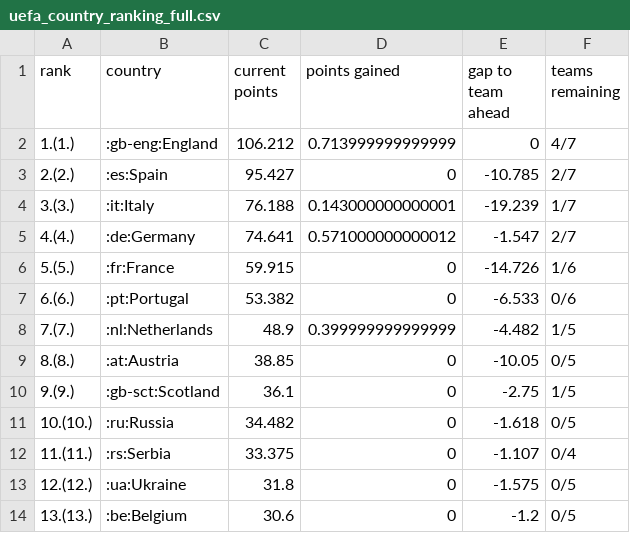
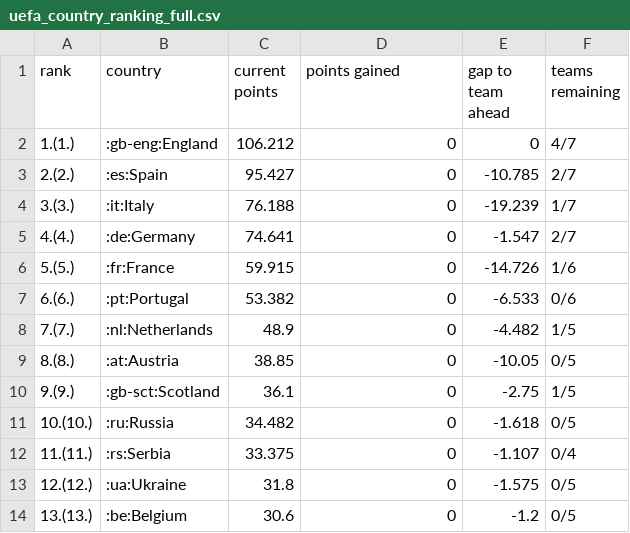
Before and after one commit to awp-finanznachrichten/uefa_ranking, a CSV file: Output/uefa_country_ranking_full.csv, drawn as a sheet; only a part is shown.

```diff
--- a/Output/uefa_country_ranking_full.csv
+++ b/Output/uefa_country_ranking_full.csv
@@ -1,9 +1,9 @@
 "rank","country","current points","points gained","gap to team ahead","teams remaining"
-"1.(1.)",":gb-eng:England",106.212,0.713999999999999,0,"4/7"
+"1.(1.)",":gb-eng:England",106.212,0,0,"4/7"
 "2.(2.)",":es:Spain",95.427,0,-10.785,"2/7"
-"3.(3.)",":it:Italy",76.188,0.143000000000001,-19.239,"1/7"
-"4.(4.)",":de:Germany",74.641,0.571000000000012,-1.547,"2/7"
+"3.(3.)",":it:Italy",76.188,0,-19.239,"1/7"
+"4.(4.)",":de:Germany",74.641,0,-1.547,"2/7"
 "5.(5.)",":fr:France",59.915,0,-14.726,"1/6"
 "6.(6.)",":pt:Portugal",53.382,0,-6.533,"0/6"
-"7.(7.)",":nl:Netherlands",48.9,0.399999999999999,-4.482,"1/5"
+"7.(7.)",":nl:Netherlands",48.9,0,-4.482,"1/5"
 "8.(8.)",":at:Austria",38.85,0,-10.05,"0/5"
```
Also changed, not shown: 1 other file.
